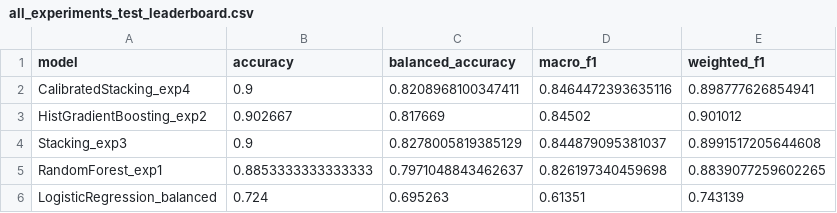
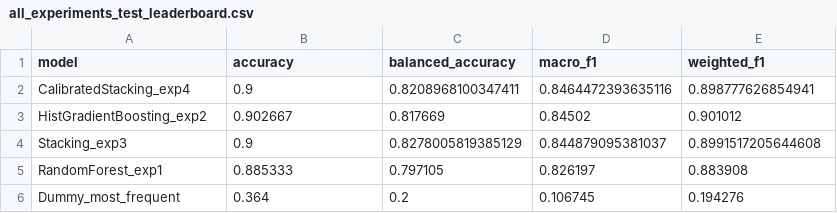
Before and after one commit to 16aryan/machine_Learning_Assignment_2, a CSV file: 36106/assignment/AT2/data/all_experiments_test_leaderboard.csv, drawn as a sheet.

```diff
--- a/36106/assignment/AT2/data/all_experiments_test_leaderboard.csv
+++ b/36106/assignment/AT2/data/all_experiments_test_leaderboard.csv
@@ -4,3 +4,3 @@ HistGradientBoosting_exp2,0.902667,0.817669,0.84502,0.901012
 Stacking_exp3,0.9,0.8278005819385129,0.844879095381037,0.8991517205644608
-RandomForest_exp1,0.8853333333333333,0.7971048843462637,0.826197340459698,0.8839077259602265
-LogisticRegression_balanced,0.724,0.695263,0.61351,0.743139
+RandomForest_exp1,0.885333,0.797105,0.826197,0.883908
+Dummy_most_frequent,0.364,0.2,0.106745,0.194276
```
Also changed, not shown: 25 other files.
